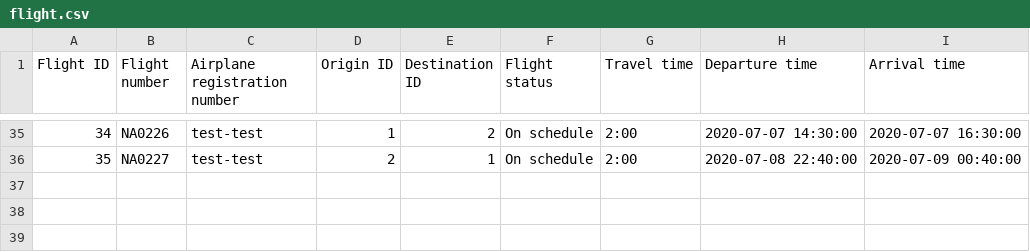
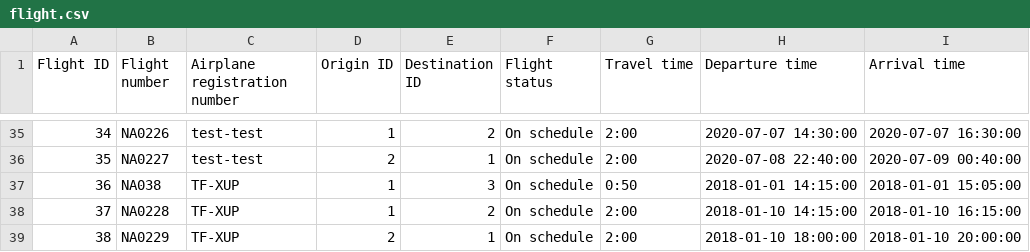
Before and after one commit to TheRobertSnow/HR_Dropouts, a CSV file: NaN_Air/DataFiles/flight.csv, drawn as a sheet; only a part is shown, gaps mark what is left out; the diff names each change by its address in the sheet, - before the commit and + after, or states it on an @@ line.

```diff
--- a/NaN_Air/DataFiles/flight.csv
+++ b/NaN_Air/DataFiles/flight.csv
+row 37: 36 | NA038 | TF-XUP | 1 | 3 | On schedule | 0:50 | 2018-01-01 14:15:00 | 2018-01-01 15:05:00
+row 38: 37 | NA0228 | TF-XUP | 1 | 2 | On schedule | 2:00 | 2018-01-10 14:15:00 | 2018-01-10 16:15:00
+row 39: 38 | NA0229 | TF-XUP | 2 | 1 | On schedule | 2:00 | 2018-01-10 18:00:00 | 2018-01-10 20:00:00
```
Also changed, not shown: NaN_Air/DataFiles/voyage.csv, 1 other file.
